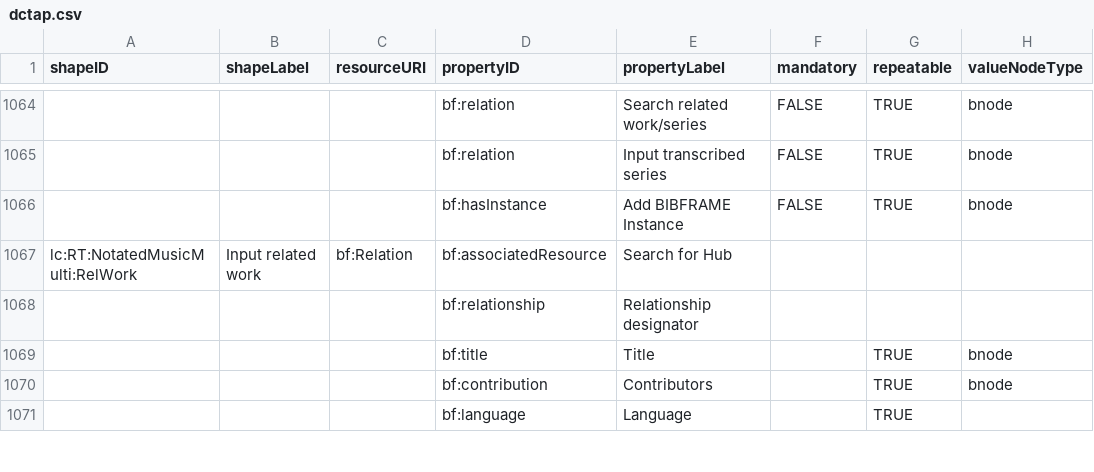
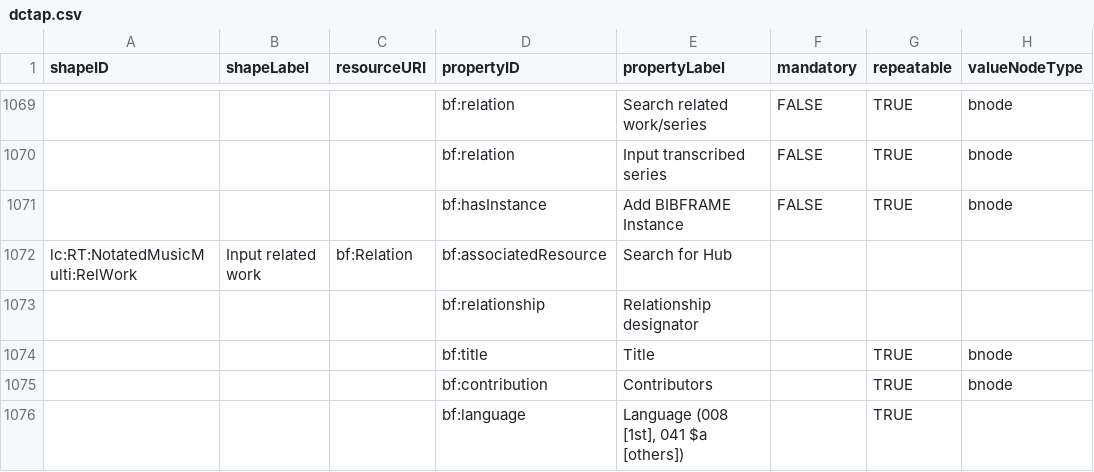
Before and after one commit to lcnetdev/marva-profiles, a CSV file: marva-stage/dctap.csv, drawn as a sheet; only a part is shown, gaps mark what is left out; addresses are those after the commit; the diff covers the shown part only; the diff names each change by its address in the sheet, - before the commit and + after, or states it on an @@ line.

Commit message:
Update MARVA profiles

```diff
--- a/marva-stage/dctap.csv
+++ b/marva-stage/dctap.csv
-E1076 (propertyLabel): Language
+E1076 (propertyLabel): Language (008 [1st], 041 $a [others])
```
Also changed, not shown: 15 added rows elsewhere in this file, 2 other files.
